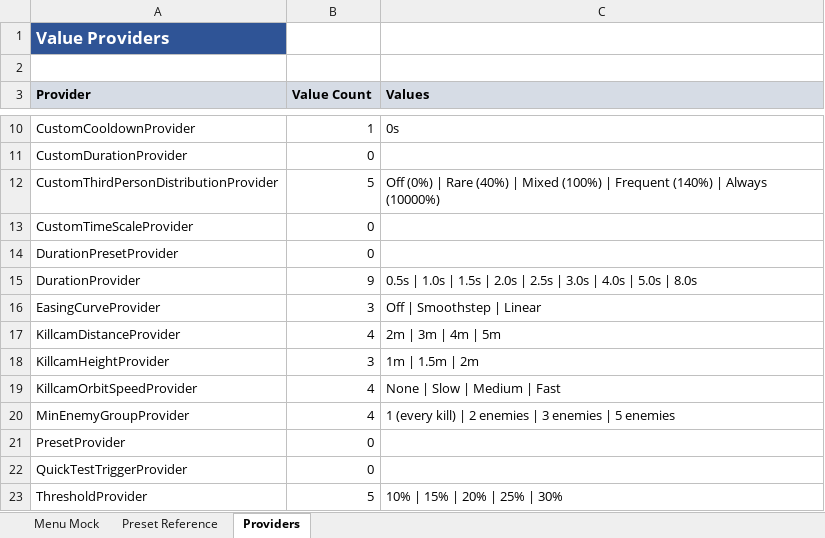
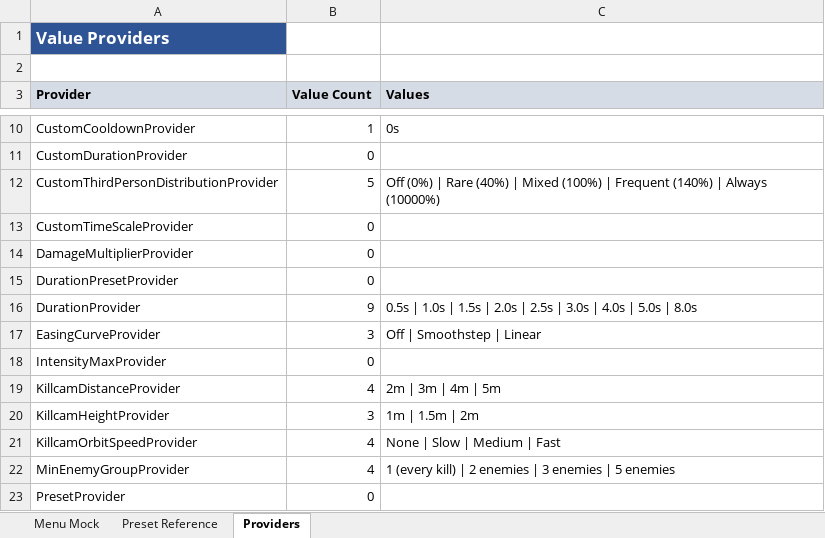
Before and after one commit to SFSorrow1968/CSM, an Excel workbook: MENU_MOCK.xlsx, sheet Providers, drawn as a sheet; only a part is shown, gaps mark what is left out; the shorter side is filled out with more unchanged rows; values as stored, in another font and other column widths than the file's, no borders; the diff names each change by its address in the sheet, - before the commit and + after, or states it on an @@ line.

Commit message:
Add damage type multipliers (Pierce/Slash/Blunt) and intensity scaling
- Add DamageMultipliers category with Pierce, Slash, Blunt multipliers (0.5x-2.0x)
- Add Intensity Scaling toggle and Max Intensity Multiplier option
- Update TriggerSlow to accept DamageType and intensity parameters
- Apply combined multiplier to timeScale (higher mult = lower timeScale = more intense)
- Extract damageType from CollisionInstance.damageStruct
- Calculate intensity from impactVelocity magnitude (normalized 0-1)
- Add debug logging for multiplier values when enabled
- Regenerate MENU_MOCK.xlsx with new options

```diff
--- a/MENU_MOCK.xlsx (sheet Providers)
+++ b/MENU_MOCK.xlsx (sheet Providers)
+row 14: DamageMultiplierProvider | 0
+row 18: IntensityMaxProvider | 0
```
Also changed, not shown: sheet Menu Mock, 3 other files.
